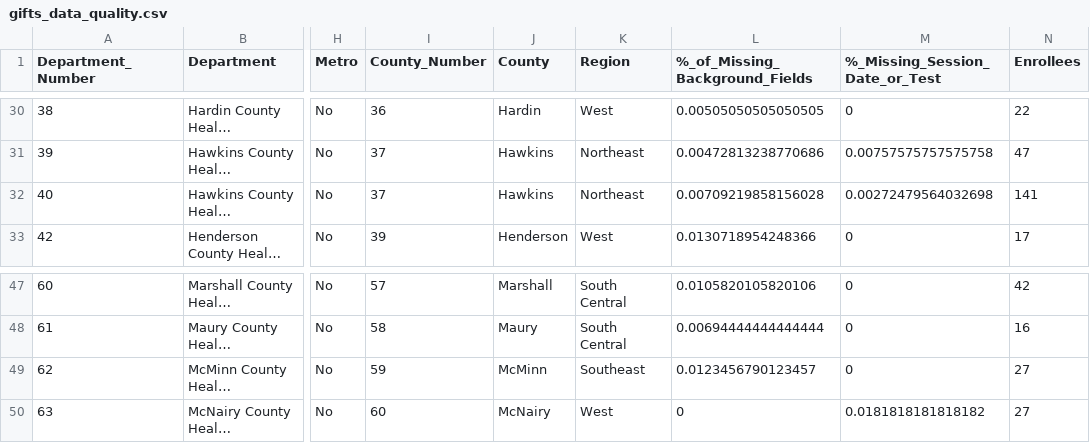
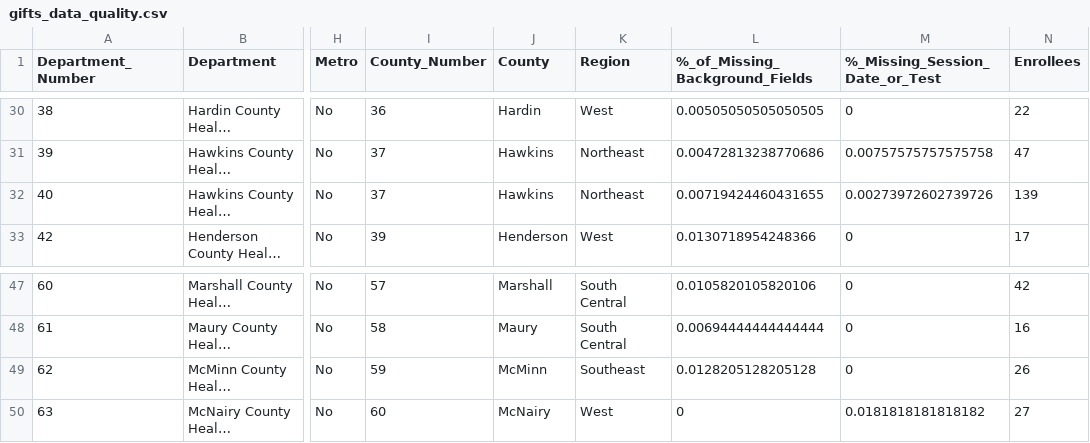
Before and after one commit to sshamblen/public, a CSV file: gifts_data_quality.csv, drawn as a sheet; only a part is shown, gaps mark what is left out; long unchanged cells end in …; the diff names each change by its address in the sheet, - before the commit and + after, or states it on an @@ line.

```diff
--- a/gifts_data_quality.csv
+++ b/gifts_data_quality.csv
-L32 (%_of_Missing_Background_Fields): 0.00709219858156028
+L32 (%_of_Missing_Background_Fields): 0.00719424460431655
-M32 (%_Missing_Session_Date_or_Test): 0.00272479564032698
+M32 (%_Missing_Session_Date_or_Test): 0.00273972602739726
-N32 (Enrollees): 141
+N32 (Enrollees): 139
-L49 (%_of_Missing_Background_Fields): 0.0123456790123457
+L49 (%_of_Missing_Background_Fields): 0.0128205128205128
-N49 (Enrollees): 27
+N49 (Enrollees): 26
```
Also changed, not shown: 1 other file.
